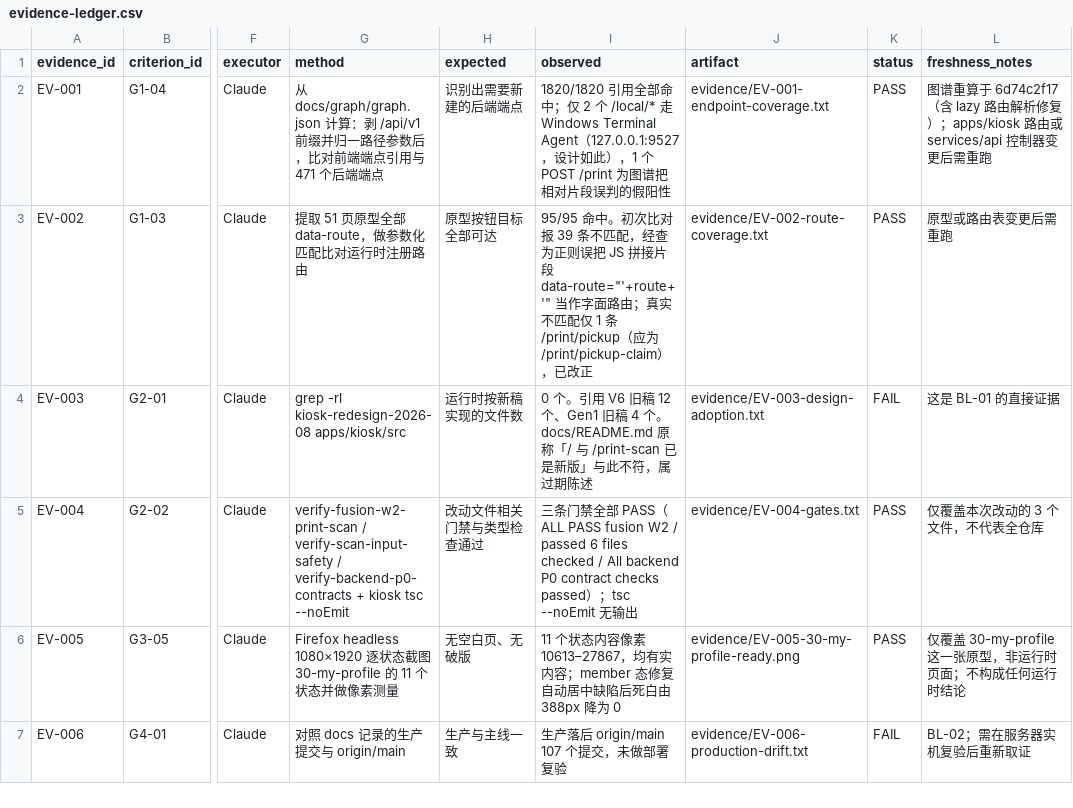
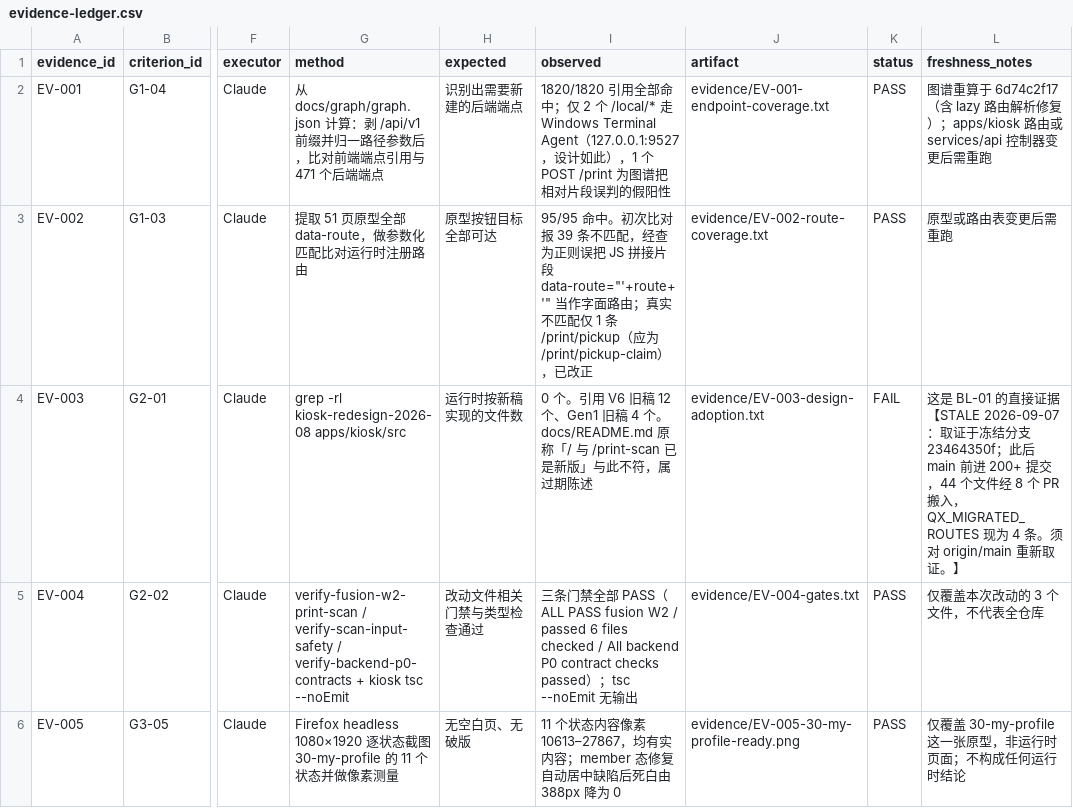
Before and after one commit to wanglei581/YITIJI, a CSV file: docs/delivery/kiosk-redesign-r1/evidence-ledger.csv, drawn as a sheet; only a part is shown, gaps mark what is left out; the shorter side is filled out with more unchanged rows; the diff names each change by its address in the sheet, - before the commit and + after, or states it on an @@ line.

```diff
--- a/docs/delivery/kiosk-redesign-r1/evidence-ledger.csv
+++ b/docs/delivery/kiosk-redesign-r1/evidence-ledger.csv
-L4 (freshness_notes): …直接证据
+L4 (freshness_notes): …直接证据 【STALE 2026-09-07：取证于冻结分支 23464350f；此后 main 前进 200+ 提交，44 个文件经 8 个 PR 搬入，QX_MIGRATED_ROUTES 现为 4 条。须对 origin/main 重新取证。】
```
Also changed, not shown: 2 other files.
